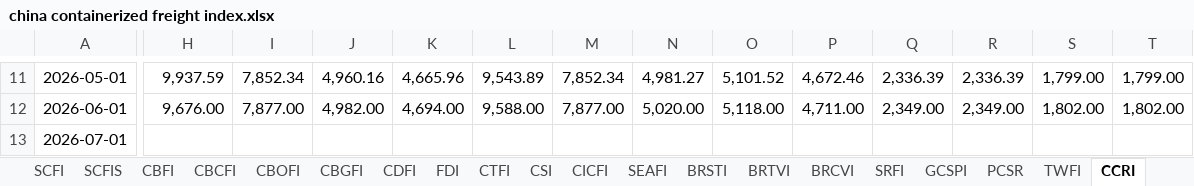
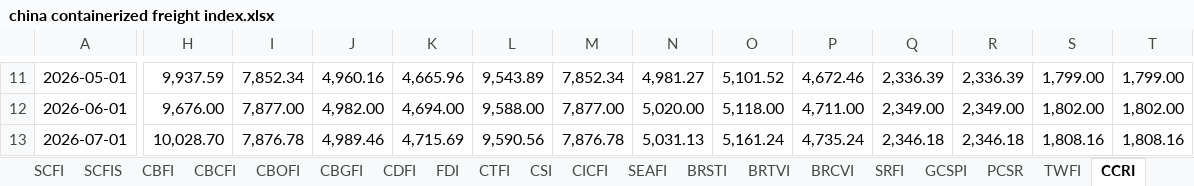
Before and after one commit to Tommylee1013/FinancialData, an Excel workbook: data_lake/freight/china containerized freight index.xlsx, sheet CCRI, drawn as a sheet; only a part is shown, gaps mark what is left out; values as stored, in another font and other column widths than the file's, no borders; the diff covers the shown part only; the diff names each change by its address in the sheet, - before the commit and + after, or states it on an @@ line.

```diff
--- a/data_lake/freight/china containerized freight index.xlsx (sheet CCRI)
+++ b/data_lake/freight/china containerized freight index.xlsx (sheet CCRI)
-H13: (empty)
+H13: 10,028.70
-I13: (empty)
+I13: 7,876.78
-J13: (empty)
+J13: 4,989.46
-K13: (empty)
+K13: 4,715.69
-L13: (empty)
+L13: 9,590.56
-M13: (empty)
+M13: 7,876.78
-N13: (empty)
+N13: 5,031.13
-O13: (empty)
+O13: 5,161.24
-P13: (empty)
+P13: 4,735.24
-Q13: (empty)
+Q13: 2,346.18
-R13: (empty)
+R13: 2,346.18
-S13: (empty)
+S13: 1,808.16
-T13: (empty)
+T13: 1,808.16
```
Also changed, not shown: 47 edited cells elsewhere in this sheet, sheet CBFI, sheet FDI, sheet SRFI, sheet CDFI, sheet BRCVI, sheet CTFI, 9 more sheets, charts or pictures, data_lake/freight/US Rail Traffic.xlsx, data_lake/industry/Logistics/Logistic manager index.xlsx, 37 other files.
